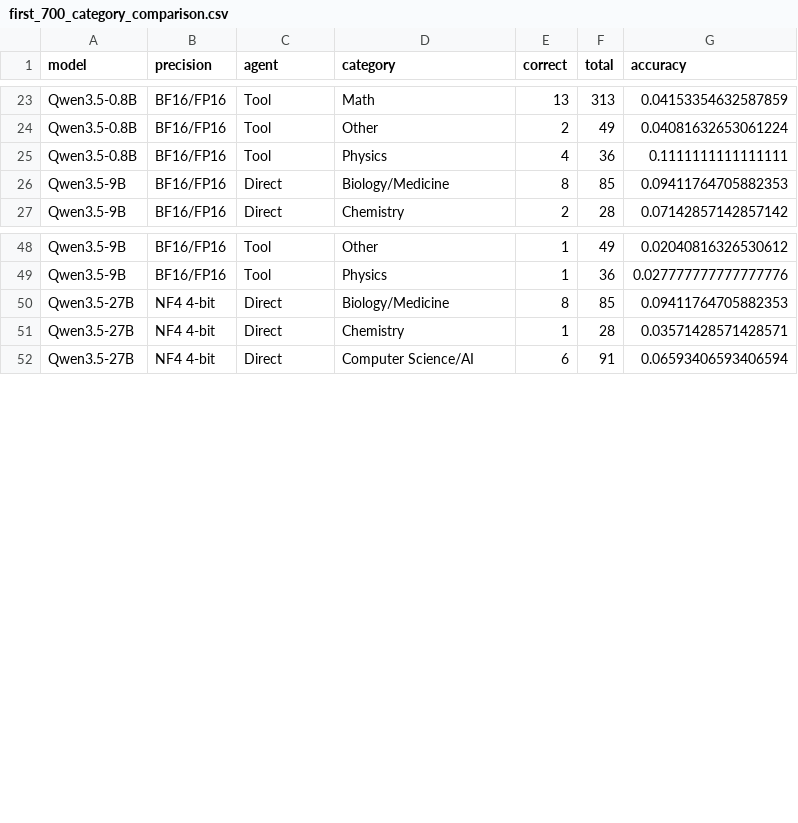
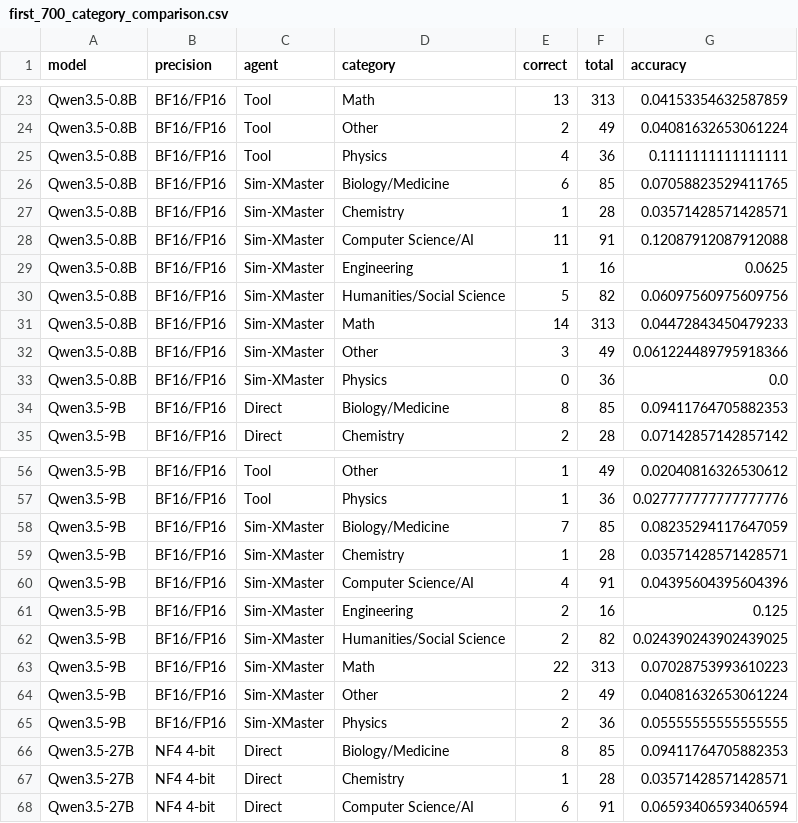
Before and after one commit to mmj12138/hle-qwen-agent, a CSV file: outputs/three_model_comparison/first_700_category_comparison.csv, drawn as a sheet; only a part is shown, gaps mark what is left out; the diff covers the shown part only; the diff names each change by its address in the sheet, - before the commit and + after, or states it on an @@ line.

Commit message:
feat: add xmaster agent

```diff
--- a/outputs/three_model_comparison/first_700_category_comparison.csv
+++ b/outputs/three_model_comparison/first_700_category_comparison.csv
+row 26: Qwen3.5-0.8B | BF16/FP16 | Sim-XMaster | Biology/Medicine | 6 | 85 | 0.07058823529411765
+row 27: Qwen3.5-0.8B | BF16/FP16 | Sim-XMaster | Chemistry | 1 | 28 | 0.03571428571428571
+row 28: Qwen3.5-0.8B | BF16/FP16 | Sim-XMaster | Computer Science/AI | 11 | 91 | 0.12087912087912088
+row 29: Qwen3.5-0.8B | BF16/FP16 | Sim-XMaster | Engineering | 1 | 16 | 0.0625
+row 30: Qwen3.5-0.8B | BF16/FP16 | Sim-XMaster | Humanities/Social Science | 5 | 82 | 0.06097560975609756
+row 31: Qwen3.5-0.8B | BF16/FP16 | Sim-XMaster | Math | 14 | 313 | 0.04472843450479233
+row 32: Qwen3.5-0.8B | BF16/FP16 | Sim-XMaster | Other | 3 | 49 | 0.061224489795918366
+row 33: Qwen3.5-0.8B | BF16/FP16 | Sim-XMaster | Physics | 0 | 36 | 0.0
+row 58: Qwen3.5-9B | BF16/FP16 | Sim-XMaster | Biology/Medicine | 7 | 85 | 0.08235294117647059
+row 59: Qwen3.5-9B | BF16/FP16 | Sim-XMaster | Chemistry | 1 | 28 | 0.03571428571428571
+row 60: Qwen3.5-9B | BF16/FP16 | Sim-XMaster | Computer Science/AI | 4 | 91 | 0.04395604395604396
+row 61: Qwen3.5-9B | BF16/FP16 | Sim-XMaster | Engineering | 2 | 16 | 0.125
+row 62: Qwen3.5-9B | BF16/FP16 | Sim-XMaster | Humanities/Social Science | 2 | 82 | 0.024390243902439025
+row 63: Qwen3.5-9B | BF16/FP16 | Sim-XMaster | Math | 22 | 313 | 0.07028753993610223
+row 64: Qwen3.5-9B | BF16/FP16 | Sim-XMaster | Other | 2 | 49 | 0.04081632653061224
+row 65: Qwen3.5-9B | BF16/FP16 | Sim-XMaster | Physics | 2 | 36 | 0.05555555555555555
```
Also changed, not shown: 8 added rows and 24 edited cells elsewhere in this file, outputs/three_model_comparison/first_1000_category_comparison.csv, outputs/three_model_comparison/first_1000_comparison.csv, 35 other files.
